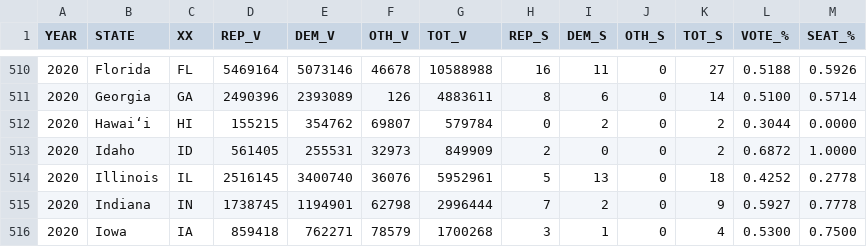
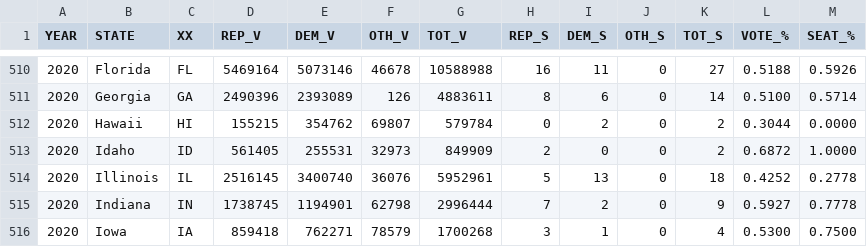
Before and after one commit to alecramsay/ushouse, a CSV file: data/OLD/analysis/elections.csv, drawn as a sheet; only a part is shown, gaps mark what is left out; the diff covers the shown part only.

```diff
--- a/data/OLD/analysis/elections.csv
+++ b/data/OLD/analysis/elections.csv
@@ -511,3 +511,3 @@ YEAR,STATE,XX,REP_V,DEM_V,OTH_V,TOT_V,REP_S,DEM_S,OTH_S,TOT_S,VOTE_%,SEAT_%
 2020,Georgia,GA,2490396,2393089,126,4883611,8,6,0,14,0.5100,0.5714
-2020,Hawaiʻi,HI,155215,354762,69807,579784,0,2,0,2,0.3044,0.0000
+2020,Hawaii,HI,155215,354762,69807,579784,0,2,0,2,0.3044,0.0000
 2020,Idaho,ID,561405,255531,32973,849909,2,0,0,2,0.6872,1.0000
```
Also changed, not shown: 10 edited cells elsewhere in this file, data/OLD/results/Congressional Elections (2008 - 111th).csv, data/OLD/results/Congressional Elections (2010 - 112th).csv, 48 other files.
